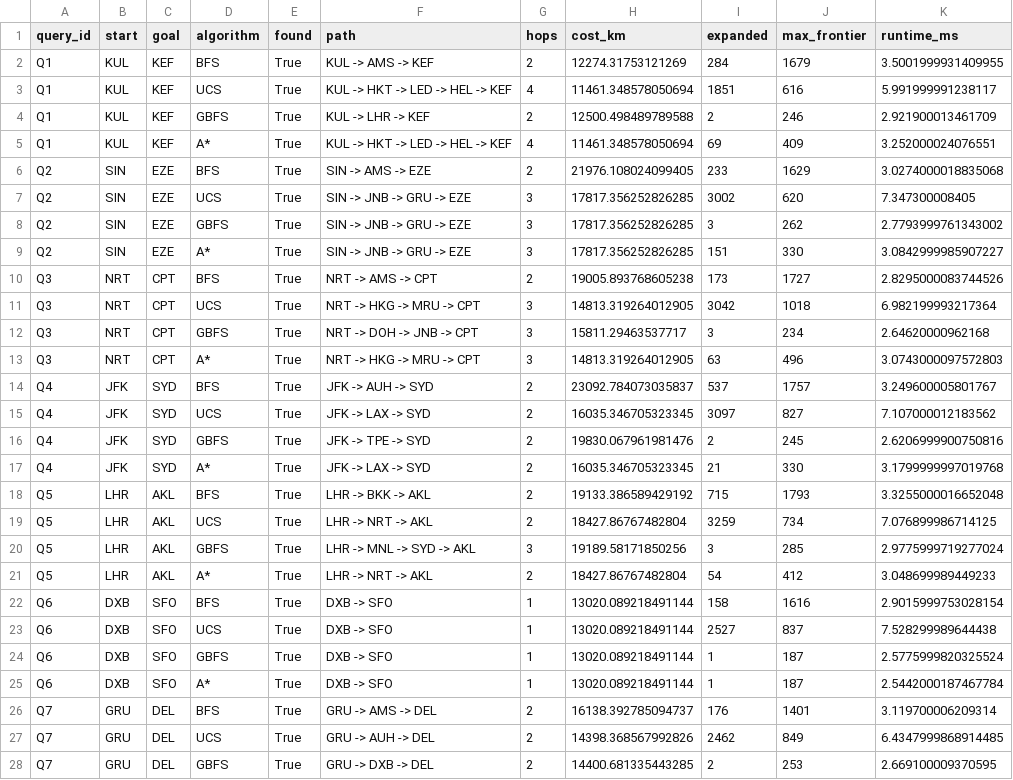
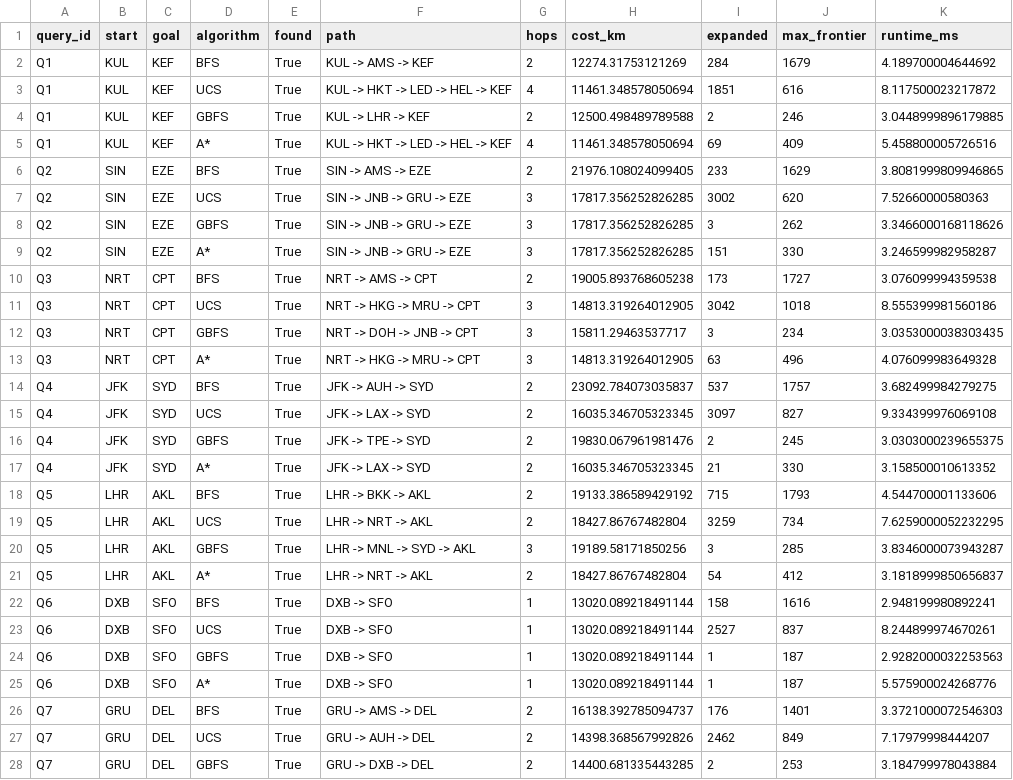
Before and after one commit to reeyan-afzal-khan/UTP-TA-LABS, a CSV file: ARTIFICIAL INTELLIGENCE/results/lab03/benchmark.csv, drawn as a sheet; only a part is shown; the diff covers the shown part only.

```diff
--- a/ARTIFICIAL INTELLIGENCE/results/lab03/benchmark.csv
+++ b/ARTIFICIAL INTELLIGENCE/results/lab03/benchmark.csv
@@ -1,28 +1,28 @@
 query_id,start,goal,algorithm,found,path,hops,cost_km,expanded,max_frontier,runtime_ms
-Q1,KUL,KEF,BFS,True,KUL -> AMS -> KEF,2,12274.31753121269,284,1679,3.5001999931409955
-Q1,KUL,KEF,UCS,True,KUL -> HKT -> LED -> HEL -> KEF,4,11461.348578050694,1851,616,5.991999991238117
-Q1,KUL,KEF,GBFS,True,KUL -> LHR -> KEF,2,12500.498489789588,2,246,2.921900013461709
-Q1,KUL,KEF,A*,True,KUL -> HKT -> LED -> HEL -> KEF,4,11461.348578050694,69,409,3.252000024076551
-Q2,SIN,EZE,BFS,True,SIN -> AMS -> EZE,2,21976.108024099405,233,1629,3.0274000018835068
-Q2,SIN,EZE,UCS,True,SIN -> JNB -> GRU -> EZE,3,17817.356252826285,3002,620,7.347300008405
-Q2,SIN,EZE,GBFS,True,SIN -> JNB -> GRU -> EZE,3,17817.356252826285,3,262,2.7793999761343002
-Q2,SIN,EZE,A*,True,SIN -> JNB -> GRU -> EZE,3,17817.356252826285,151,330,3.0842999985907227
-Q3,NRT,CPT,BFS,True,NRT -> AMS -> CPT,2,19005.893768605238,173,1727,2.8295000083744526
-Q3,NRT,CPT,UCS,True,NRT -> HKG -> MRU -> CPT,3,14813.319264012905,3042,1018,6.982199993217364
-Q3,NRT,CPT,GBFS,True,NRT -> DOH -> JNB -> CPT,3,15811.29463537717,3,234,2.64620000962168
-Q3,NRT,CPT,A*,True,NRT -> HKG -> MRU -> CPT,3,14813.319264012905,63,496,3.0743000097572803
-Q4,JFK,SYD,BFS,True,JFK -> AUH -> SYD,2,23092.784073035837,537,1757,3.249600005801767
-Q4,JFK,SYD,UCS,True,JFK -> LAX -> SYD,2,16035.346705323345,3097,827,7.107000012183562
-Q4,JFK,SYD,GBFS,True,JFK -> TPE -> SYD,2,19830.067961981476,2,245,2.6206999900750816
-Q4,JFK,SYD,A*,True,JFK -> LAX -> SYD,2,16035.346705323345,21,330,3.1799999997019768
-Q5,LHR,AKL,BFS,True,LHR -> BKK -> AKL,2,19133.386589429192,715,1793,3.3255000016652048
-Q5,LHR,AKL,UCS,True,LHR -> NRT -> AKL,2,18427.86767482804,3259,734,7.076899986714125
-Q5,LHR,AKL,GBFS,True,LHR -> MNL -> SYD -> AKL,3,19189.58171850256,3,285,2.9775999719277024
-Q5,LHR,AKL,A*,True,LHR -> NRT -> AKL,2,18427.86767482804,54,412,3.048699989449233
-Q6,DXB,SFO,BFS,True,DXB -> SFO,1,13020.089218491144,158,1616,2.9015999753028154
-Q6,DXB,SFO,UCS,True,DXB -> SFO,1,13020.089218491144,2527,837,7.528299989644438
-Q6,DXB,SFO,GBFS,True,DXB -> SFO,1,13020.089218491144,1,187,2.5775999820325524
-Q6,DXB,SFO,A*,True,DXB -> SFO,1,13020.089218491144,1,187,2.5442000187467784
-Q7,GRU,DEL,BFS,True,GRU -> AMS -> DEL,2,16138.392785094737,176,1401,3.119700006209314
-Q7,GRU,DEL,UCS,True,GRU -> AUH -> DEL,2,14398.368567992826,2462,849,6.4347999868914485
-Q7,GRU,DEL,GBFS,True,GRU -> DXB -> DEL,2,14400.681335443285,2,253,2.669100009370595
+Q1,KUL,KEF,BFS,True,KUL -> AMS -> KEF,2,12274.31753121269,284,1679,4.189700004644692
+Q1,KUL,KEF,UCS,True,KUL -> HKT -> LED -> HEL -> KEF,4,11461.348578050694,1851,616,8.117500023217872
+Q1,KUL,KEF,GBFS,True,KUL -> LHR -> KEF,2,12500.498489789588,2,246,3.0448999896179885
+Q1,KUL,KEF,A*,True,KUL -> HKT -> LED -> HEL -> KEF,4,11461.348578050694,69,409,5.458800005726516
+Q2,SIN,EZE,BFS,True,SIN -> AMS -> EZE,2,21976.108024099405,233,1629,3.8081999809946865
+Q2,SIN,EZE,UCS,True,SIN -> JNB -> GRU -> EZE,3,17817.356252826285,3002,620,7.52660000580363
+Q2,SIN,EZE,GBFS,True,SIN -> JNB -> GRU -> EZE,3,17817.356252826285,3,262,3.3466000168118626
+Q2,SIN,EZE,A*,True,SIN -> JNB -> GRU -> EZE,3,17817.356252826285,151,330,3.246599982958287
+Q3,NRT,CPT,BFS,True,NRT -> AMS -> CPT,2,19005.893768605238,173,1727,3.076099994359538
+Q3,NRT,CPT,UCS,True,NRT -> HKG -> MRU -> CPT,3,14813.319264012905,3042,1018,8.555399981560186
+Q3,NRT,CPT,GBFS,True,NRT -> DOH -> JNB -> CPT,3,15811.29463537717,3,234,3.0353000038303435
+Q3,NRT,CPT,A*,True,NRT -> HKG -> MRU -> CPT,3,14813.319264012905,63,496,4.076099983649328
+Q4,JFK,SYD,BFS,True,JFK -> AUH -> SYD,2,23092.784073035837,537,1757,3.682499984279275
+Q4,JFK,SYD,UCS,True,JFK -> LAX -> SYD,2,16035.346705323345,3097,827,9.334399976069108
+Q4,JFK,SYD,GBFS,True,JFK -> TPE -> SYD,2,19830.067961981476,2,245,3.0303000239655375
+Q4,JFK,SYD,A*,True,JFK -> LAX -> SYD,2,16035.346705323345,21,330,3.158500010613352
+Q5,LHR,AKL,BFS,True,LHR -> BKK -> AKL,2,19133.386589429192,715,1793,4.544700001133606
+Q5,LHR,AKL,UCS,True,LHR -> NRT -> AKL,2,18427.86767482804,3259,734,7.6259000052232295
+Q5,LHR,AKL,GBFS,True,LHR -> MNL -> SYD -> AKL,3,19189.58171850256,3,285,3.8346000073943287
+Q5,LHR,AKL,A*,True,LHR -> NRT -> AKL,2,18427.86767482804,54,412,3.1818999850656837
+Q6,DXB,SFO,BFS,True,DXB -> SFO,1,13020.089218491144,158,1616,2.948199980892241
+Q6,DXB,SFO,UCS,True,DXB -> SFO,1,13020.089218491144,2527,837,8.244899974670261
+Q6,DXB,SFO,GBFS,True,DXB -> SFO,1,13020.089218491144,1,187,2.9282000032253563
+Q6,DXB,SFO,A*,True,DXB -> SFO,1,13020.089218491144,1,187,5.575900024268776
+Q7,GRU,DEL,BFS,True,GRU -> AMS -> DEL,2,16138.392785094737,176,1401,3.3721000072546303
+Q7,GRU,DEL,UCS,True,GRU -> AUH -> DEL,2,14398.368567992826,2462,849,7.17979998444207
+Q7,GRU,DEL,GBFS,True,GRU -> DXB -> DEL,2,14400.681335443285,2,253,3.184799978043884
```
Also changed, not shown: 13 edited cells elsewhere in this file, ARTIFICIAL INTELLIGENCE/results/lab01/metrics.csv, ARTIFICIAL INTELLIGENCE/results/lab02/metrics.csv, 42 other files.
